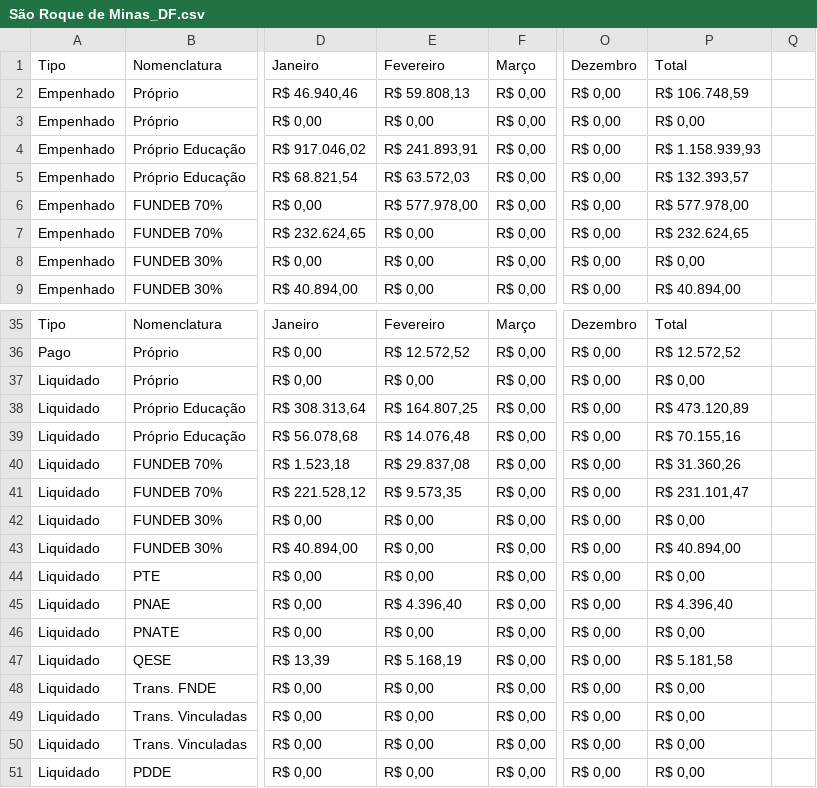
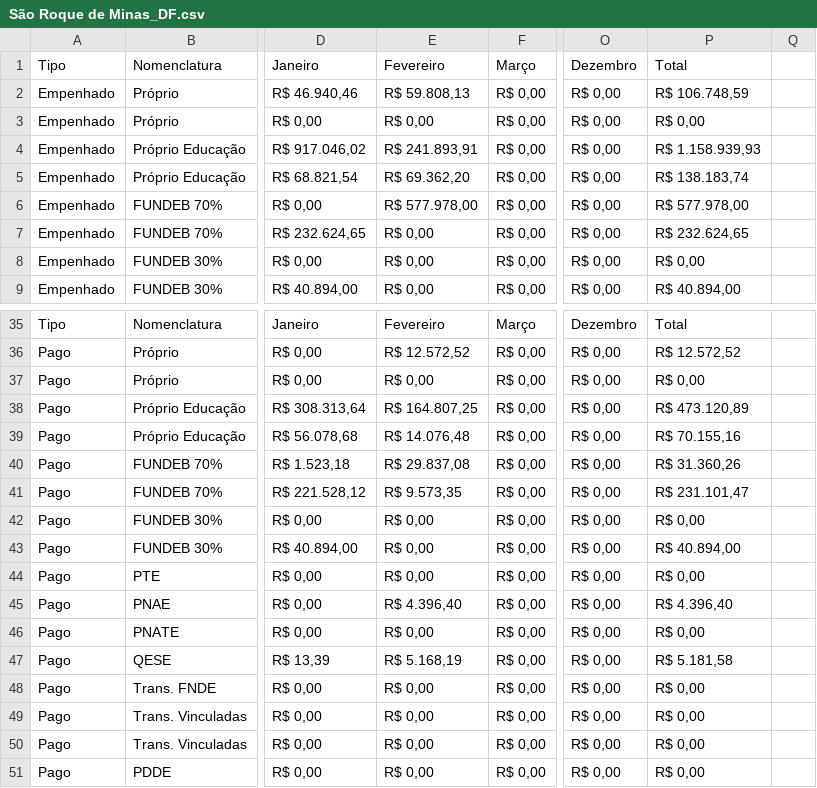
Before and after one commit to TTbrazilian/DashBoard-V3, a CSV file: zEducação/São Roque de Minas_DF.csv, drawn as a sheet; only a part is shown, gaps mark what is left out; the diff names each change by its address in the sheet, - before the commit and + after, or states it on an @@ line.

Commit message:
UPDATE

```diff
--- a/zEducação/São Roque de Minas_DF.csv
+++ b/zEducação/São Roque de Minas_DF.csv
-E5: R$ 63.572,03
+E5: R$ 69.362,20
-P5: R$ 132.393,57
+P5: R$ 138.183,74
-A37:A51: Liquidado
+A37:A51: Pago
```
